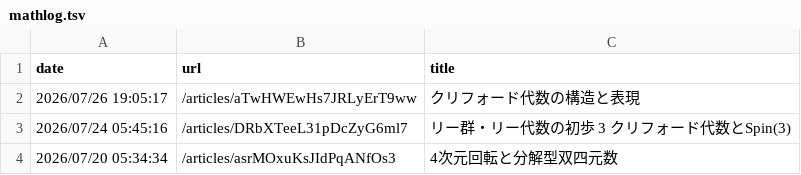
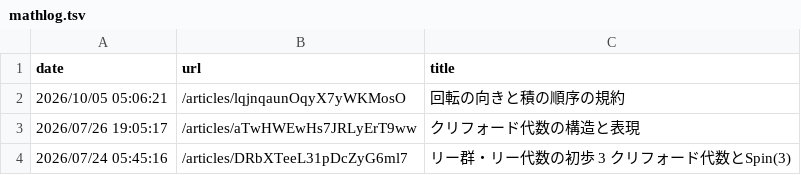
Before and after one commit to 7shi/hypercomplex, a TSV file: mathlog.tsv, drawn as a sheet; only a part is shown; the shorter side is filled out with more unchanged rows; the diff names each change by its address in the sheet, - before the commit and + after, or states it on an @@ line.

Commit message:
vec-oct/convention: Mathlogで公開し、反転の説明を補う
- 概要と四元数からの移行の節で反転の定義を先に示す
- 複素数のiと四元数のiを区別し、指数の表記をe^{\frac\theta2i}にそろえる
- refs: 公開記事の参考文献を取り込む

```diff
--- a/mathlog.tsv
+++ b/mathlog.tsv
+row 2: 2026/10/05 05:06:21 | /articles/lqjnqaunOqyX7yWKMosO | 回転の向きと積の順序の規約
```
Also changed, not shown: articles.tsv, 3 other files.
